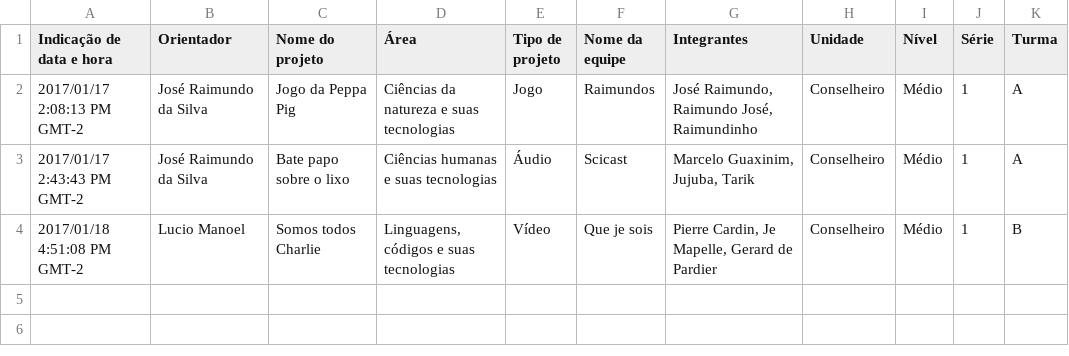
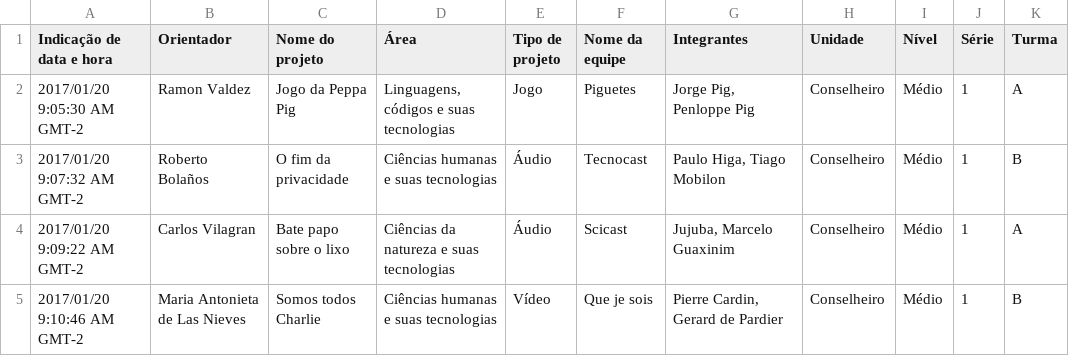
Before and after one commit to ObjetivoWeb/EnsiNet, a CSV file: _data/2017-1/projetos.csv, drawn as a sheet.

```diff
--- a/_data/2017-1/projetos.csv
+++ b/_data/2017-1/projetos.csv
@@ -1,4 +1,5 @@
 "Indicação de data e hora","Orientador","Nome do projeto","Área","Tipo de projeto","Nome da equipe","Integrantes","Unidade","Nível","Série","Turma"
-"2017/01/17 2:08:13 PM GMT-2","José Raimundo da Silva","Jogo da Peppa Pig","Ciências da natureza e suas tecnologias","Jogo","Raimundos","José Raimundo, Raimundo José, Raimundinho","Conselheiro","Médio","1","A"
-"2017/01/17 2:43:43 PM GMT-2","José Raimundo da Silva","Bate papo sobre o lixo","Ciências humanas e suas tecnologias","Áudio","Scicast","Marcelo Guaxinim, Jujuba, Tarik","Conselheiro","Médio","1","A"
-"2017/01/18 4:51:08 PM GMT-2","Lucio Manoel","Somos todos Charlie","Linguagens, códigos e suas tecnologias","Vídeo","Que je sois","Pierre Cardin, Je Mapelle, Gerard de Pardier","Conselheiro","Médio","1","B"
+"2017/01/20 9:05:30 AM GMT-2","Ramon Valdez","Jogo da Peppa Pig","Linguagens, códigos e suas tecnologias","Jogo","Piguetes","Jorge Pig, Penloppe Pig","Conselheiro","Médio","1","A"
+"2017/01/20 9:07:32 AM GMT-2","Roberto Bolaños","O fim da privacidade","Ciências humanas e suas tecnologias","Áudio","Tecnocast","Paulo Higa, Tiago Mobilon","Conselheiro","Médio","1","B"
+"2017/01/20 9:09:22 AM GMT-2","Carlos Vilagran","Bate papo sobre o lixo","Ciências da natureza e suas tecnologias","Áudio","Scicast","Jujuba, Marcelo Guaxinim","Conselheiro","Médio","1","A"
+"2017/01/20 9:10:46 AM GMT-2","Maria Antonieta de Las Nieves","Somos todos Charlie","Ciências humanas e suas tecnologias","Vídeo","Que je sois","Pierre Cardin, Gerard de Pardier","Conselheiro","Médio","1","B"
```
Also changed, not shown: 21 other files.
